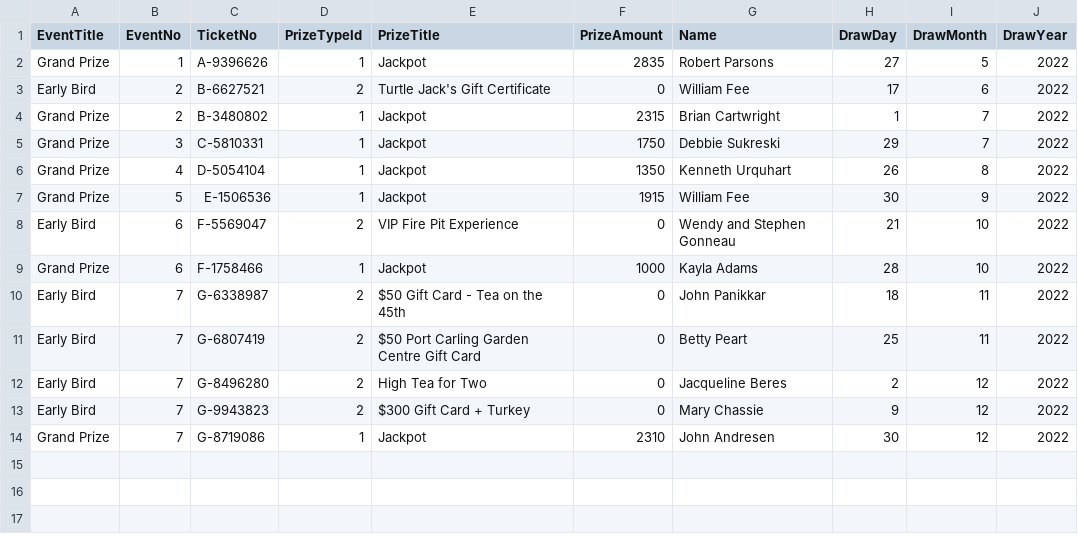
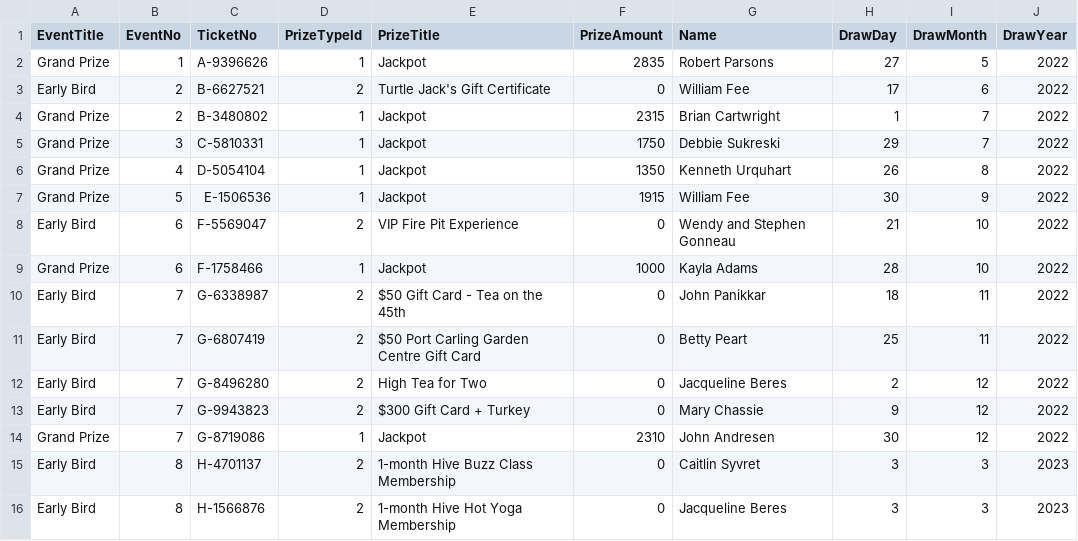
Before and after one commit to LuxYogasegaran/winners-list, a CSV file: hospicemuskokaraffle.5050central.com$winners.csv, drawn as a sheet; the diff names each change by its address in the sheet, - before the commit and + after, or states it on an @@ line.

Commit message:
Update hospicemuskokaraffle.5050central.com$winners.csv

```diff
--- a/hospicemuskokaraffle.5050central.com$winners.csv
+++ b/hospicemuskokaraffle.5050central.com$winners.csv
+row 15: Early Bird | 8 | H-4701137 | 2 | 1-month Hive Buzz Class Membership | 0 | Caitlin Syvret | 3 | 3 | 2023
+row 16: Early Bird | 8 | H-1566876 | 2 | 1-month Hive Hot Yoga Membership | 0 | Jacqueline Beres | 3 | 3 | 2023
```
